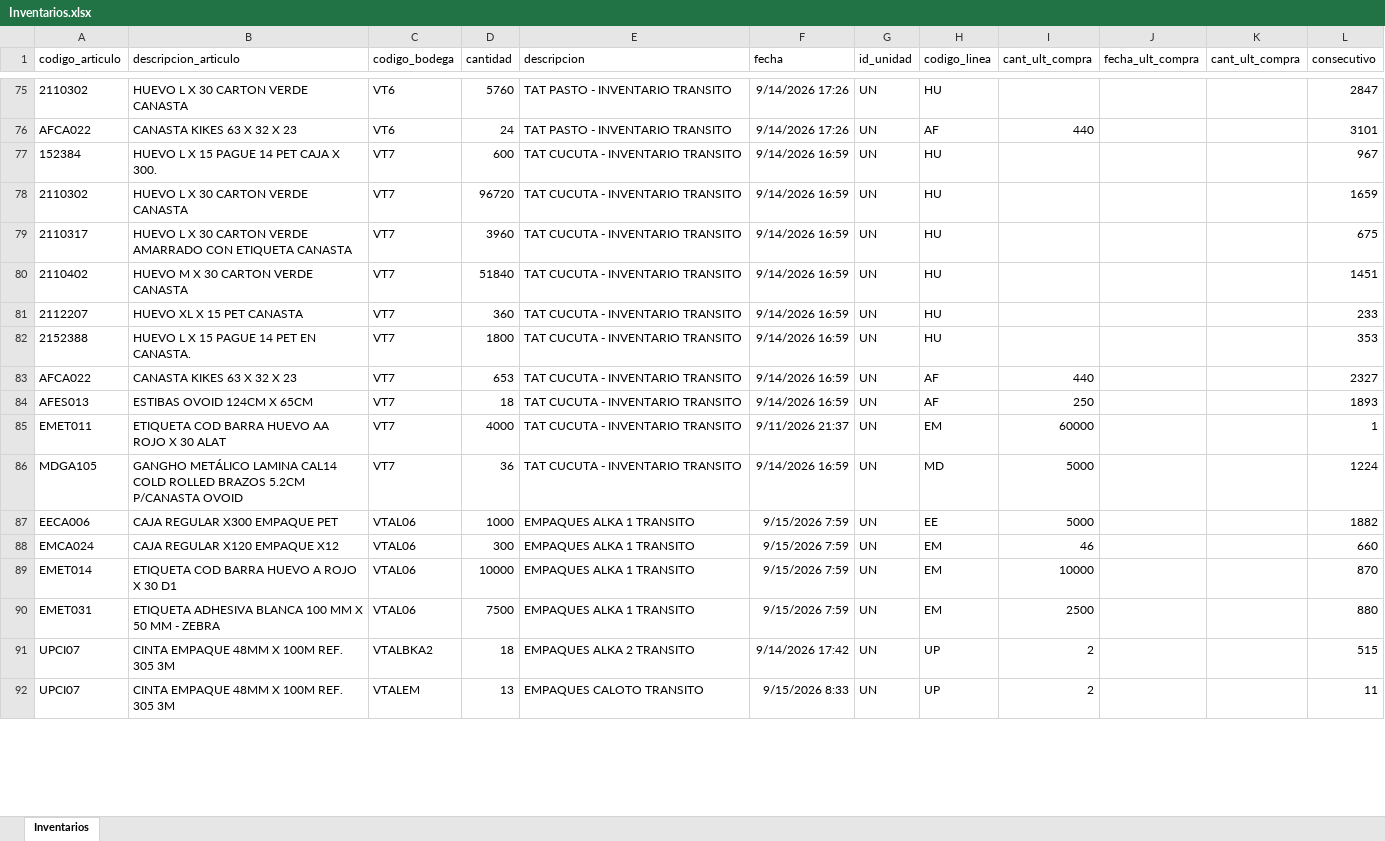
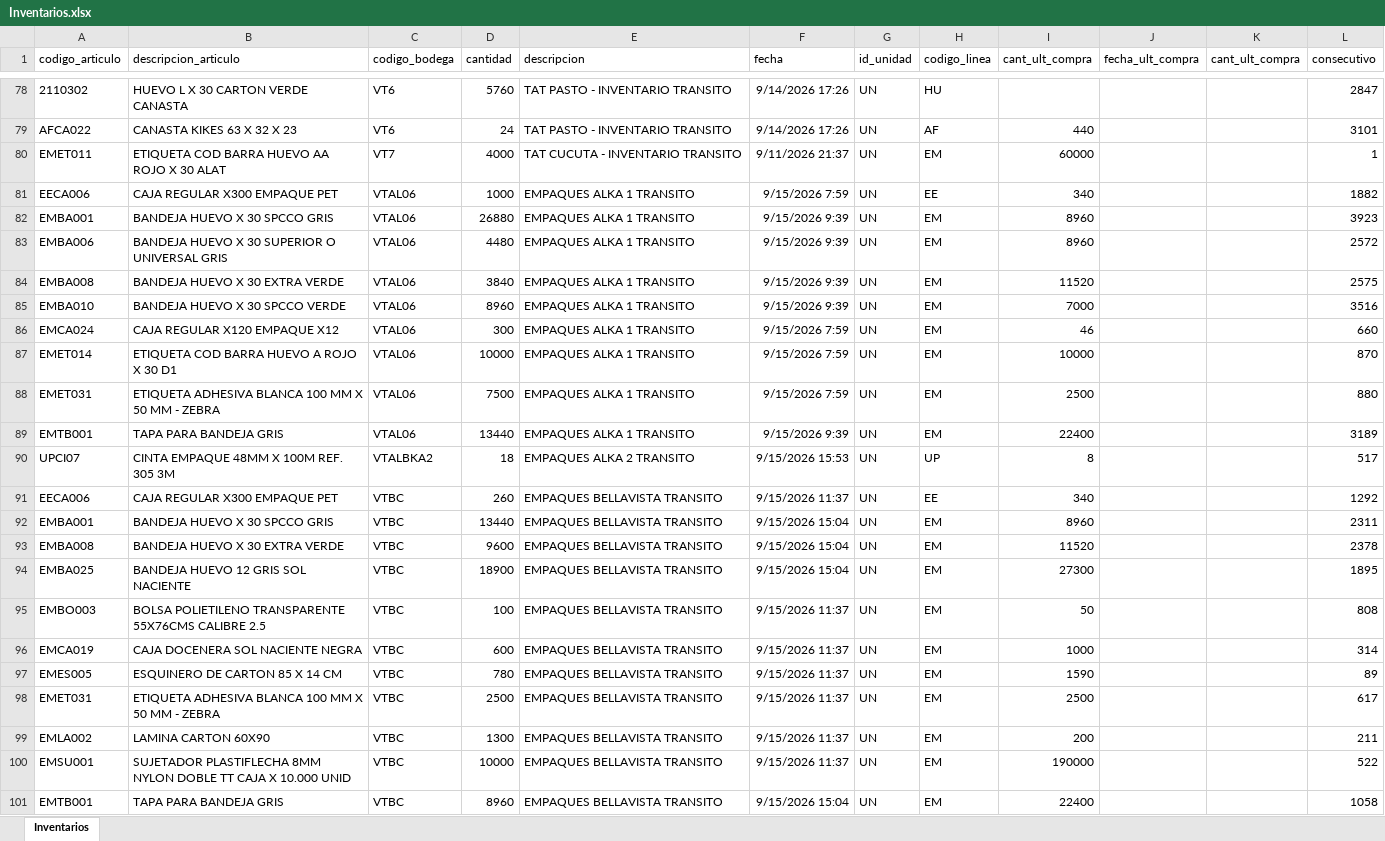
Before and after one commit to CamiVargas25/Inventarios, an Excel workbook: Inventarios.xlsx, sheet Inventarios, drawn as a sheet; only a part is shown, gaps mark what is left out; values as stored, in another font and other column widths than the file's, no borders; removed rows and columns are numbered as before the commit, all else as after; the diff covers the shown part only; the diff names each change by its address in the sheet, - before the commit and + after, or states it on an @@ line.

```diff
--- a/Inventarios.xlsx (sheet Inventarios)
+++ b/Inventarios.xlsx (sheet Inventarios)
-row 77: 152384 | HUEVO L X 15 PAGUE 14 PET CAJA X 300. | VT7 | 600 | TAT CUCUTA - INVENTARIO TRANSITO | 9/14/2026 16:59 | UN | HU |  |  |  | 967
-row 78: 2110302 | HUEVO L X 30 CARTON VERDE CANASTA | VT7 | 96720 | TAT CUCUTA - INVENTARIO TRANSITO | 9/14/2026 16:59 | UN | HU |  |  |  | 1659
-row 79: 2110317 | HUEVO L X 30 CARTON VERDE AMARRADO CON ETIQUETA CANASTA | VT7 | 3960 | TAT CUCUTA - INVENTARIO TRANSITO | 9/14/2026 16:59 | UN | HU |  |  |  | 675
-row 80: 2110402 | HUEVO M X 30 CARTON VERDE CANASTA | VT7 | 51840 | TAT CUCUTA - INVENTARIO TRANSITO | 9/14/2026 16:59 | UN | HU |  |  |  | 1451
-row 81: 2112207 | HUEVO XL X 15 PET CANASTA | VT7 | 360 | TAT CUCUTA - INVENTARIO TRANSITO | 9/14/2026 16:59 | UN | HU |  |  |  | 233
-row 82: 2152388 | HUEVO L X 15 PAGUE 14 PET EN CANASTA. | VT7 | 1800 | TAT CUCUTA - INVENTARIO TRANSITO | 9/14/2026 16:59 | UN | HU |  |  |  | 353
-row 83: AFCA022 | CANASTA KIKES 63 X 32 X 23 | VT7 | 653 | TAT CUCUTA - INVENTARIO TRANSITO | 9/14/2026 16:59 | UN | AF | 440 |  |  | 2327
-row 84: AFES013 | ESTIBAS OVOID 124CM X 65CM | VT7 | 18 | TAT CUCUTA - INVENTARIO TRANSITO | 9/14/2026 16:59 | UN | AF | 250 |  |  | 1893
-row 86: MDGA105 | GANGHO METÁLICO LAMINA CAL14 COLD ROLLED BRAZOS 5.2CM P/CANASTA OVOID | VT7 | 36 | TAT CUCUTA - INVENTARIO TRANSITO | 9/14/2026 16:59 | UN | MD | 5000 |  |  | 1224
-I81 (cant_ult_compra): 5000
+I81 (cant_ult_compra): 340
+row 82: EMBA001 | BANDEJA HUEVO X 30 SPCCO GRIS | VTAL06 | 26880 | EMPAQUES ALKA 1 TRANSITO | 9/15/2026 9:39 | UN | EM | 8960 |  |  | 3923
+row 83: EMBA006 | BANDEJA HUEVO X 30 SUPERIOR O UNIVERSAL GRIS | VTAL06 | 4480 | EMPAQUES ALKA 1 TRANSITO | 9/15/2026 9:39 | UN | EM | 8960 |  |  | 2572
+row 84: EMBA008 | BANDEJA HUEVO X 30 EXTRA VERDE | VTAL06 | 3840 | EMPAQUES ALKA 1 TRANSITO | 9/15/2026 9:39 | UN | EM | 11520 |  |  | 2575
+row 85: EMBA010 | BANDEJA HUEVO X 30 SPCCO VERDE | VTAL06 | 8960 | EMPAQUES ALKA 1 TRANSITO | 9/15/2026 9:39 | UN | EM | 7000 |  |  | 3516
+row 89: EMTB001 | TAPA PARA BANDEJA GRIS | VTAL06 | 13440 | EMPAQUES ALKA 1 TRANSITO | 9/15/2026 9:39 | UN | EM | 22400 |  |  | 3189
-F90 (fecha): 9/14/2026 17:42
+F90 (fecha): 9/15/2026 15:53
-I90 (cant_ult_compra): 2
+I90 (cant_ult_compra): 8
-L90 (consecutivo): 515
+L90 (consecutivo): 517
-row 92: UPCI07 | CINTA EMPAQUE 48MM X 100M REF. 305 3M | VTALEM | 13 | EMPAQUES CALOTO TRANSITO | 9/15/2026 8:33 | UN | UP | 2 |  |  | 11
+row 91: EECA006 | CAJA REGULAR X300 EMPAQUE PET | VTBC | 260 | EMPAQUES BELLAVISTA TRANSITO | 9/15/2026 11:37 | UN | EE | 340 |  |  | 1292
+row 92: EMBA001 | BANDEJA HUEVO X 30 SPCCO GRIS | VTBC | 13440 | EMPAQUES BELLAVISTA TRANSITO | 9/15/2026 15:04 | UN | EM | 8960 |  |  | 2311
+row 93: EMBA008 | BANDEJA HUEVO X 30 EXTRA VERDE | VTBC | 9600 | EMPAQUES BELLAVISTA TRANSITO | 9/15/2026 15:04 | UN | EM | 11520 |  |  | 2378
+row 94: EMBA025 | BANDEJA HUEVO 12 GRIS SOL NACIENTE | VTBC | 18900 | EMPAQUES BELLAVISTA TRANSITO | 9/15/2026 15:04 | UN | EM | 27300 |  |  | 1895
+row 95: EMBO003 | BOLSA POLIETILENO TRANSPARENTE 55X76CMS CALIBRE 2.5 | VTBC | 100 | EMPAQUES BELLAVISTA TRANSITO | 9/15/2026 11:37 | UN | EM | 50 |  |  | 808
+row 96: EMCA019 | CAJA DOCENERA SOL NACIENTE NEGRA | VTBC | 600 | EMPAQUES BELLAVISTA TRANSITO | 9/15/2026 11:37 | UN | EM | 1000 |  |  | 314
+row 97: EMES005 | ESQUINERO DE CARTON 85 X 14 CM | VTBC | 780 | EMPAQUES BELLAVISTA TRANSITO | 9/15/2026 11:37 | UN | EM | 1590 |  |  | 89
+row 98: EMET031 | ETIQUETA ADHESIVA BLANCA 100 MM X 50 MM - ZEBRA | VTBC | 2500 | EMPAQUES BELLAVISTA TRANSITO | 9/15/2026 11:37 | UN | EM | 2500 |  |  | 617
+row 99: EMLA002 | LAMINA CARTON 60X90 | VTBC | 1300 | EMPAQUES BELLAVISTA TRANSITO | 9/15/2026 11:37 | UN | EM | 200 |  |  | 211
+row 100: EMSU001 | SUJETADOR PLASTIFLECHA 8MM NYLON DOBLE TT CAJA X 10.000 UNID | VTBC | 10000 | EMPAQUES BELLAVISTA TRANSITO | 9/15/2026 11:37 | UN | EM | 190000 |  |  | 522
+row 101: EMTB001 | TAPA PARA BANDEJA GRIS | VTBC | 8960 | EMPAQUES BELLAVISTA TRANSITO | 9/15/2026 15:04 | UN | EM | 22400 |  |  | 1058
```
Also changed, not shown: 38 added rows, 25 removed rows and 106 edited cells elsewhere in this sheet, Kardex.xlsx.
